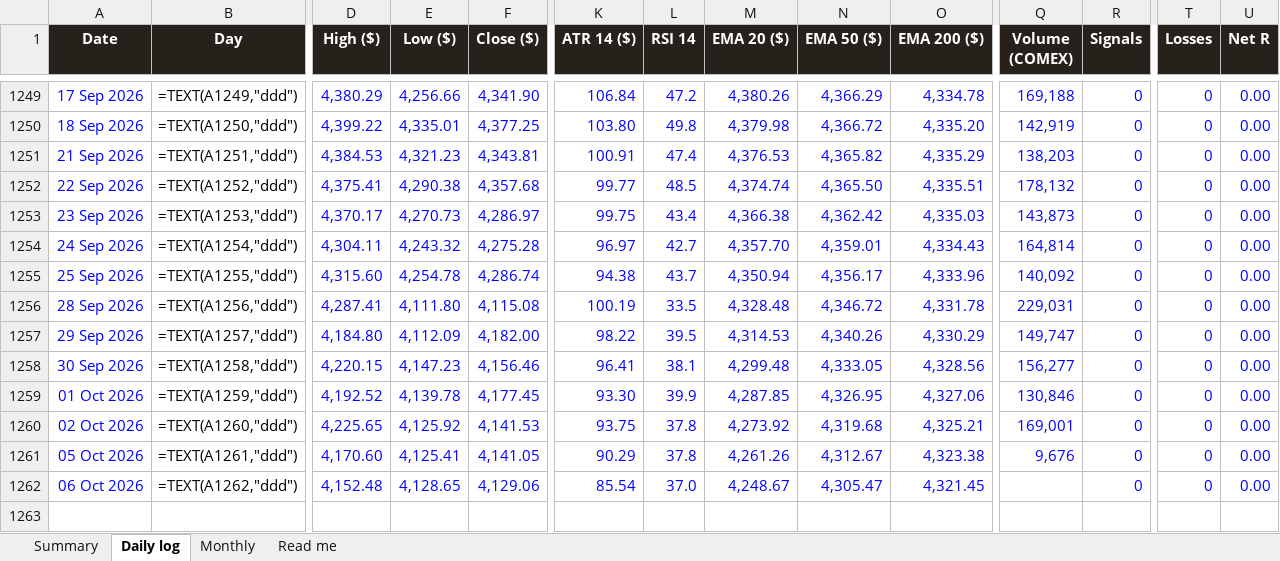
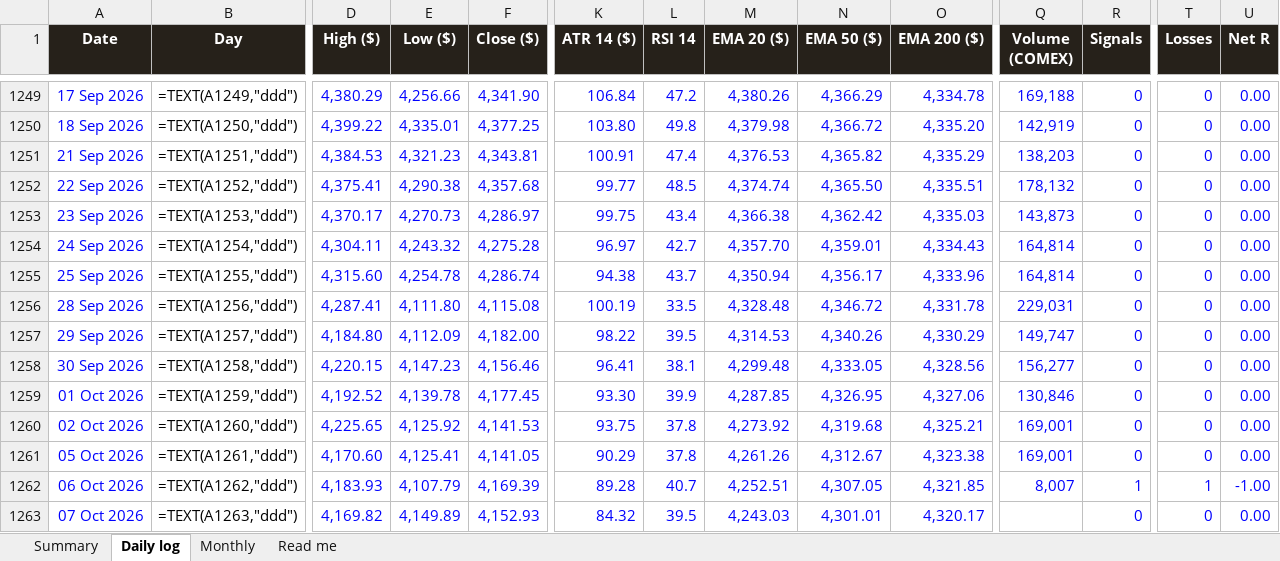
Before and after one commit to basemayman-ux/gold-agent, an Excel workbook: docs/data/XAUUSD_daily_log.xlsx, sheet Daily log, drawn as a sheet; only a part is shown, gaps mark what is left out; values as stored, in another font and other column widths than the file's, no borders; formulas without a stored value are shown as written; conditional formats not drawn; rows hold the shown columns only; the diff names each change by its address in the sheet, - before the commit and + after, or states it on an @@ line.

Commit message:
daily log 2026-10-07

```diff
--- a/docs/data/XAUUSD_daily_log.xlsx (sheet Daily log)
+++ b/docs/data/XAUUSD_daily_log.xlsx (sheet Daily log)
-Q1255 (Volume (COMEX)): 140,092
+Q1255 (Volume (COMEX)): 164,814
-Q1261 (Volume (COMEX)): 9,676
+Q1261 (Volume (COMEX)): 169,001
-D1262 (High ($)): 4,152.48
+D1262 (High ($)): 4,183.93
-E1262 (Low ($)): 4,128.65
+E1262 (Low ($)): 4,107.79
-F1262 (Close ($)): 4,129.06
+F1262 (Close ($)): 4,169.39
-K1262 (ATR 14 ($)): 85.54
+K1262 (ATR 14 ($)): 89.28
-L1262 (RSI 14): 37.0
+L1262 (RSI 14): 40.7
-M1262 (EMA 20 ($)): 4,248.67
+M1262 (EMA 20 ($)): 4,252.51
-N1262 (EMA 50 ($)): 4,305.47
+N1262 (EMA 50 ($)): 4,307.05
-O1262 (EMA 200 ($)): 4,321.45
+O1262 (EMA 200 ($)): 4,321.85
-Q1262 (Volume (COMEX)): (empty)
+Q1262 (Volume (COMEX)): 8,007
-R1262 (Signals): 0
+R1262 (Signals): 1
-T1262 (Losses): 0
+T1262 (Losses): 1
-U1262 (Net R): 0.00
+U1262 (Net R): -1.00
+row 1263: 07 Oct 2026 | =TEXT(A1263,"ddd") | 4,169.82 | 4,149.89 | 4,152.93 | 84.32 | 39.5 | 4,243.03 | 4,301.01 | 4,320.17 |  | 0 | 0 | 0.00
```
Also changed, not shown: 1 other file.
